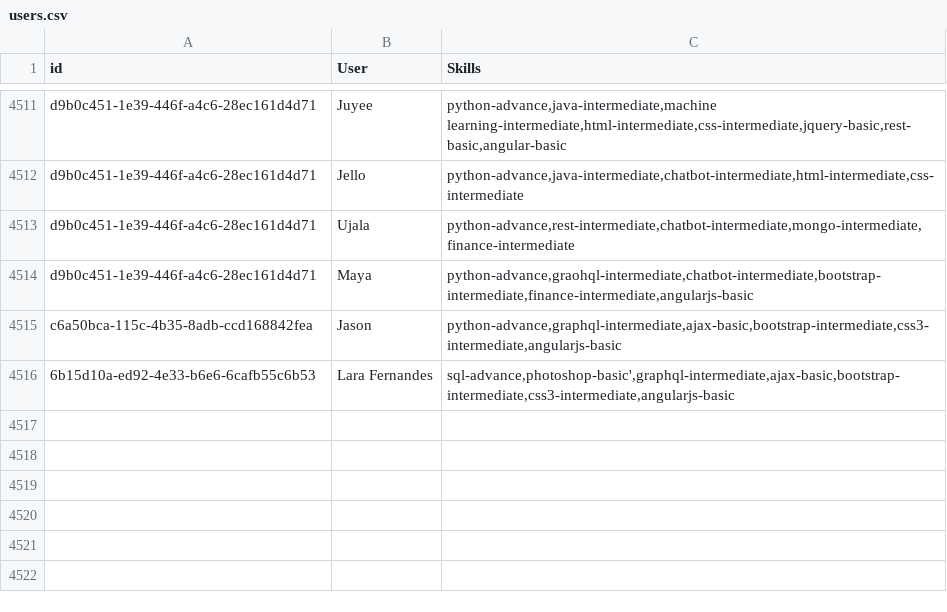
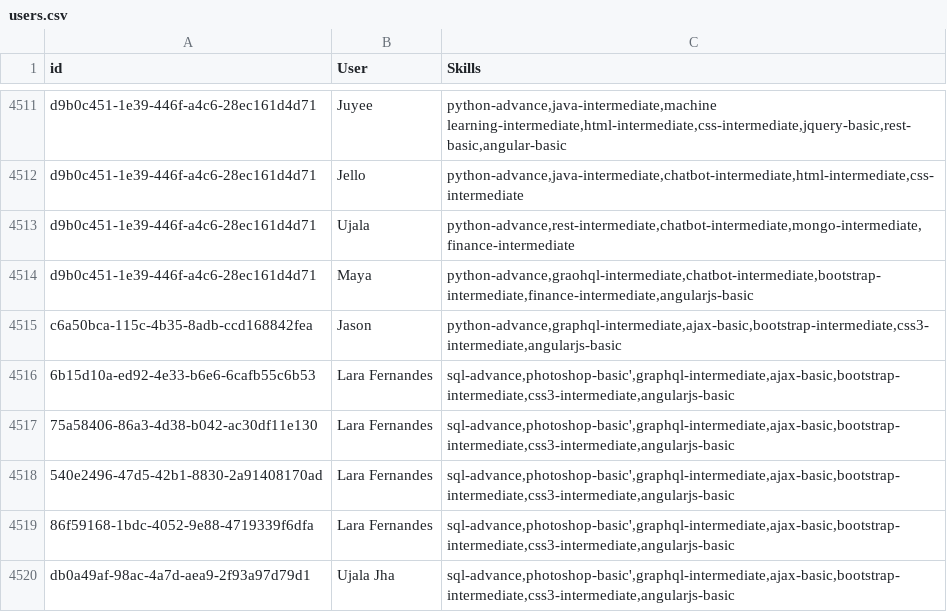
Before and after one commit to UjalaJha/DK180_Sparx, a CSV file: Flask/learning_platform/Learning Test Profiles/users.csv, drawn as a sheet; only a part is shown, gaps mark what is left out.

Commit message:
learning platform recommendation done

```diff
--- a/Flask/learning_platform/Learning Test Profiles/users.csv
+++ b/Flask/learning_platform/Learning Test Profiles/users.csv
@@ -4516 +4516,5 @@ c6a50bca-115c-4b35-8adb-ccd168842fea,Jason,"python-advance,graphql-intermediate,
 6b15d10a-ed92-4e33-b6e6-6cafb55c6b53,Lara Fernandes,"sql-advance,photoshop-basic',graphql-intermediate,ajax-basic,bootstrap-intermediate,css3-intermediate,angularjs-basic"
+75a58406-86a3-4d38-b042-ac30df11e130,Lara Fernandes,"sql-advance,photoshop-basic',graphql-intermediate,ajax-basic,bootstrap-intermediate,css3-intermediate,angularjs-basic"
+540e2496-47d5-42b1-8830-2a91408170ad,Lara Fernandes,"sql-advance,photoshop-basic',graphql-intermediate,ajax-basic,bootstrap-intermediate,css3-intermediate,angularjs-basic"
+86f59168-1bdc-4052-9e88-4719339f6dfa,Lara Fernandes,"sql-advance,photoshop-basic',graphql-intermediate,ajax-basic,bootstrap-intermediate,css3-intermediate,angularjs-basic"
+db0a49af-98ac-4a7d-aea9-2f93a97d79d1,Ujala Jha,"sql-advance,photoshop-basic',graphql-intermediate,ajax-basic,bootstrap-intermediate,css3-intermediate,angularjs-basic"
```
Also changed, not shown: 4 other files.
